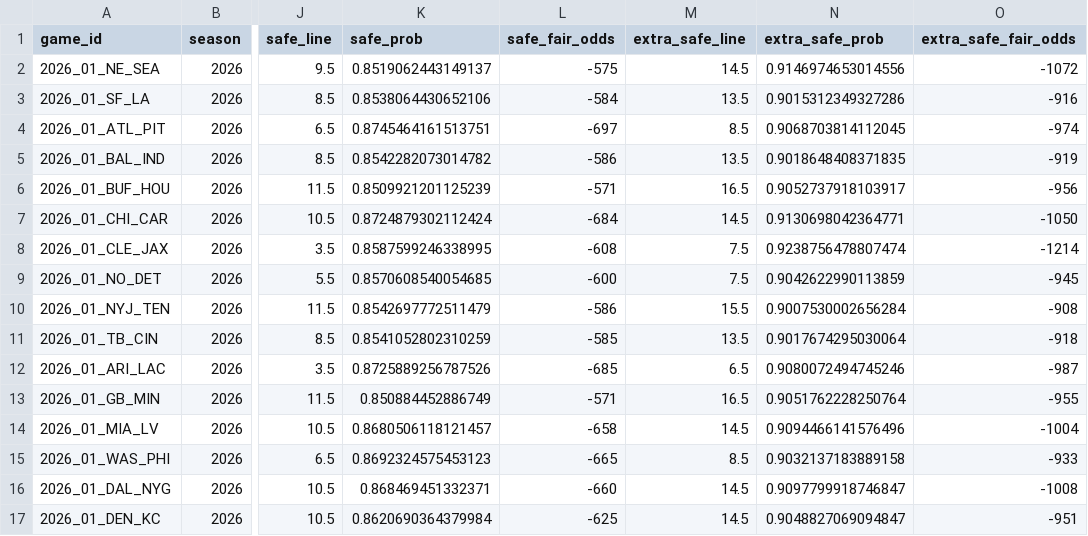
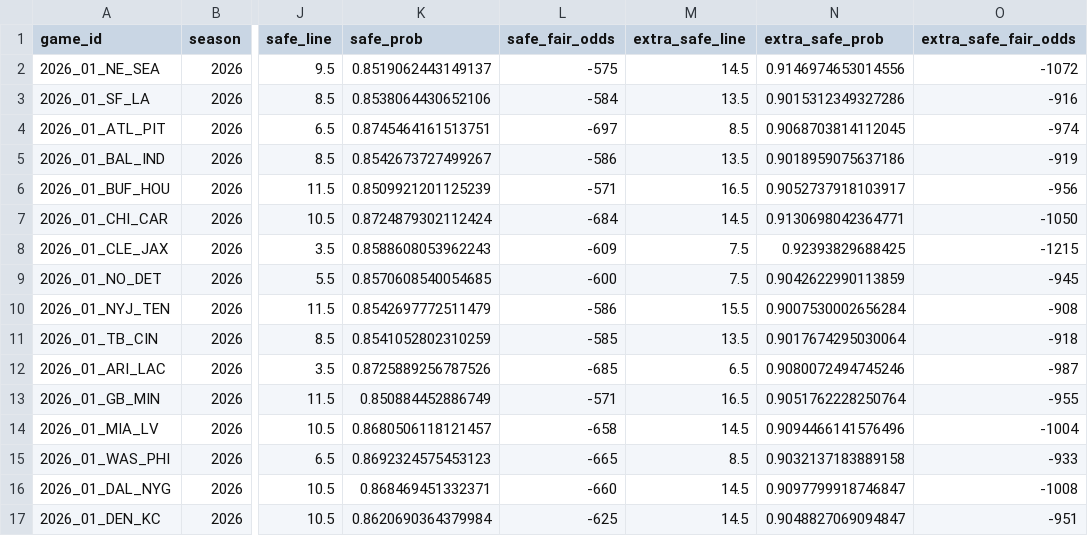
Before and after one commit to elanmuniz/NFL-predictor-site, a CSV file: data/2026_week01_alt_spreads.csv, drawn as a sheet; only a part is shown, gaps mark what is left out; the diff names each change by its address in the sheet, - before the commit and + after, or states it on an @@ line.

Commit message:
2026 Week 1 update

```diff
--- a/data/2026_week01_alt_spreads.csv
+++ b/data/2026_week01_alt_spreads.csv
-K5 (safe_prob): 0.8542282073014782
+K5 (safe_prob): 0.8542673727499267
-N5 (extra_safe_prob): 0.9018648408371835
+N5 (extra_safe_prob): 0.9018959075637186
-K8 (safe_prob): 0.8587599246338995
+K8 (safe_prob): 0.8588608053962243
-L8 (safe_fair_odds): -608
+L8 (safe_fair_odds): -609
-N8 (extra_safe_prob): 0.9238756478807474
+N8 (extra_safe_prob): 0.92393829688425
-O8 (extra_safe_fair_odds): -1214
+O8 (extra_safe_fair_odds): -1215
```
Also changed, not shown: data/2026_week01.csv, data/2026_week01_fantasy.csv, 9 other files.
